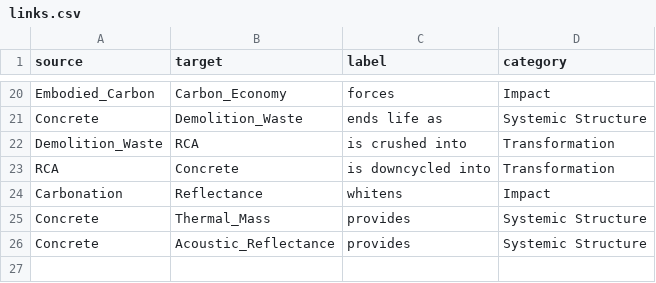
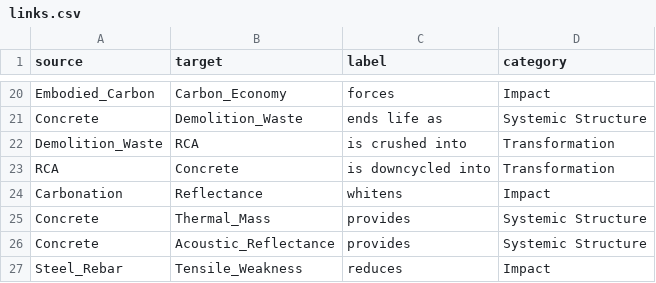
Before and after one commit to Thijs28/Cementious-Concrete, a CSV file: links.csv, drawn as a sheet; only a part is shown, gaps mark what is left out; the diff names each change by its address in the sheet, - before the commit and + after, or states it on an @@ line.

Commit message:
Add files via upload

```diff
--- a/links.csv
+++ b/links.csv
+row 27: Steel_Rebar | Tensile_Weakness | reduces | Impact
```
